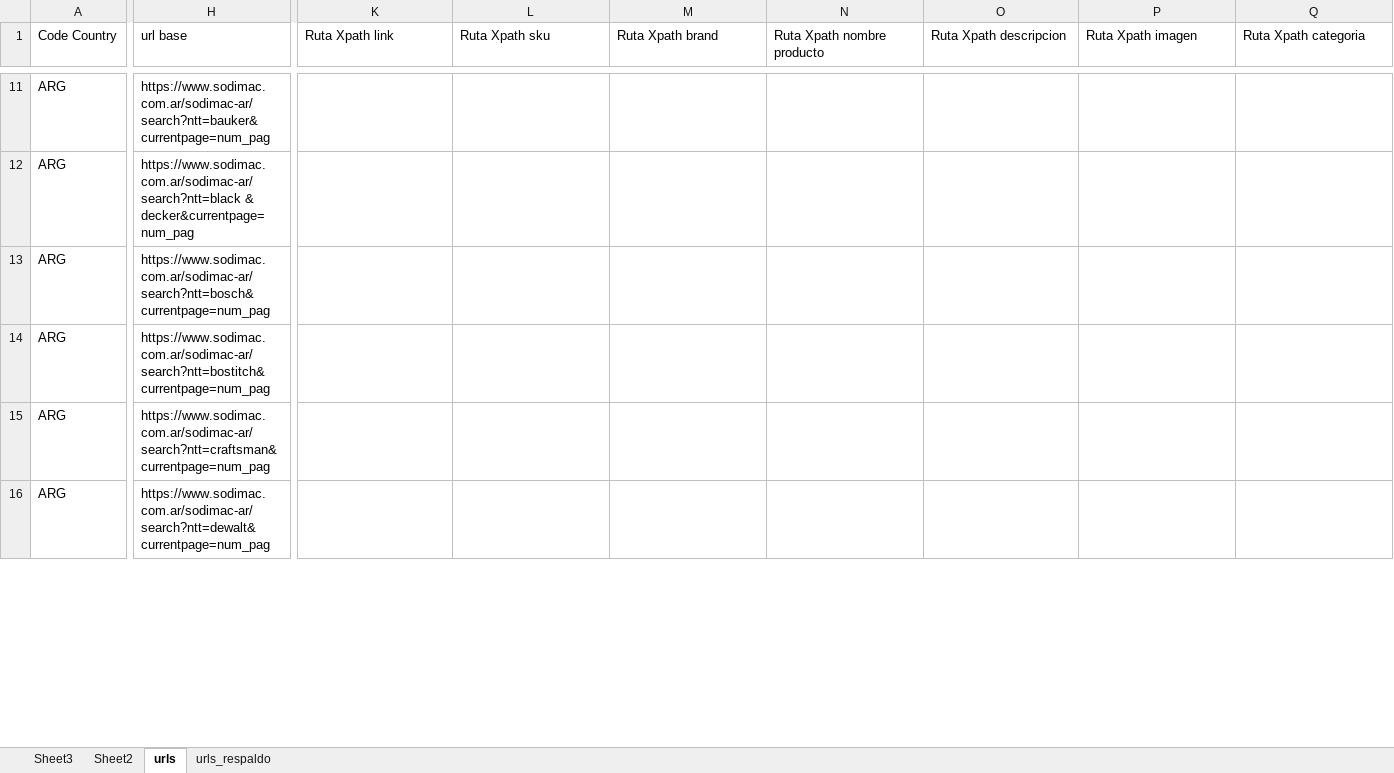
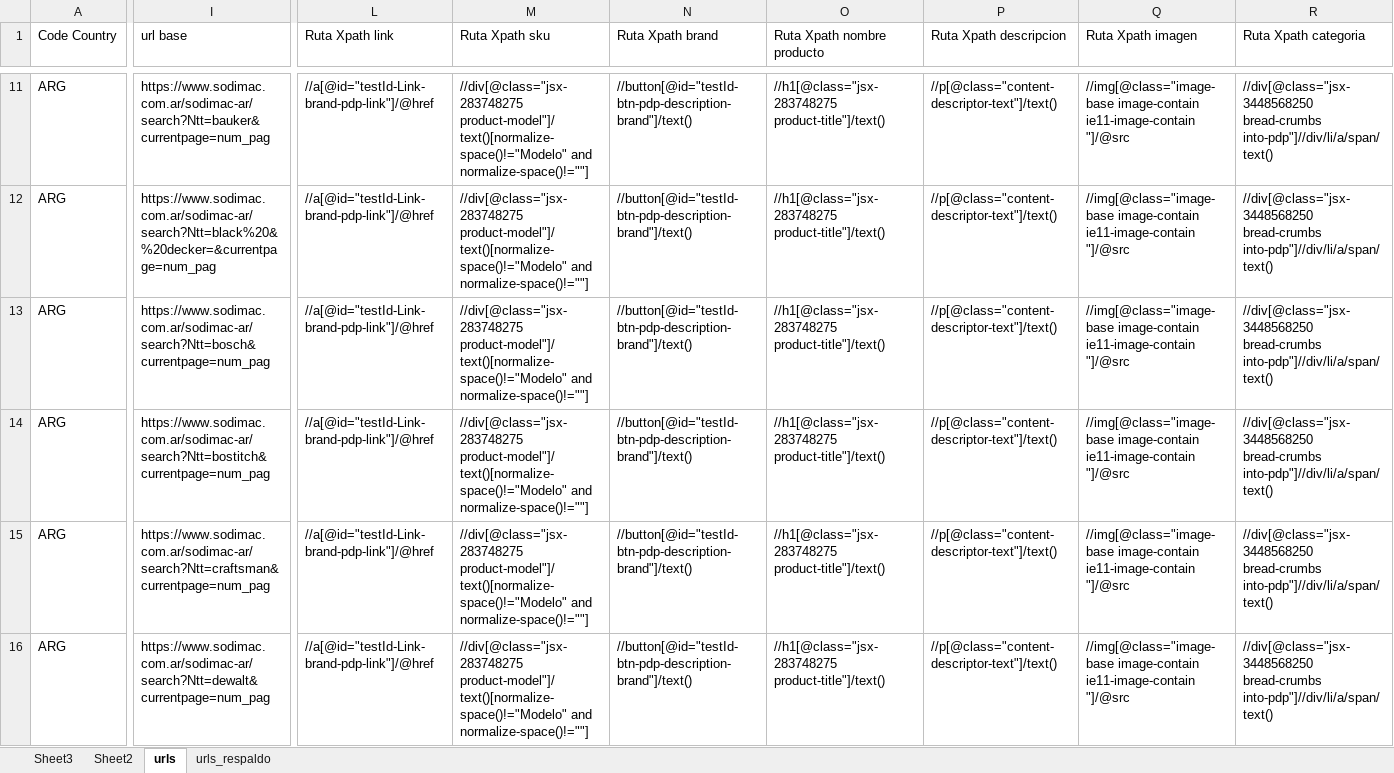
Before and after one commit to snmSebastian/WebScraping, an Excel workbook: WebScraping Scrapy/all_links.xlsx, sheet urls, drawn as a sheet; only a part is shown, gaps mark what is left out; values as stored, in another font and other column widths than the file's, no cell formats; charts and pictures not drawn; addresses are those after the commit; the diff covers the shown part only; the diff names each change by its address in the sheet, - before the commit and + after, or states it on an @@ line.

```diff
--- a/WebScraping Scrapy/all_links.xlsx (sheet urls)
+++ b/WebScraping Scrapy/all_links.xlsx (sheet urls)
-I11 (url base): https://www.sodimac.com.ar/sodimac-ar/search?ntt=bauker&currentpage=num_pag
+I11 (url base): https://www.sodimac.com.ar/sodimac-ar/search?Ntt=bauker&currentpage=num_pag
-L11:L16 (Ruta Xpath link): (empty)
+L11:L16 (Ruta Xpath link): //a[@id="testId-Link-brand-pdp-link"]/@href
-M11:M16 (Ruta Xpath sku): (empty)
+M11:M16 (Ruta Xpath sku): //div[@class="jsx-283748275 product-model"]/text()[normalize-space()!="Modelo" and normalize-space()!=""]
-N11:N16 (Ruta Xpath brand): (empty)
+N11:N16 (Ruta Xpath brand): //button[@id="testId-btn-pdp-description-brand"]/text()
-O11:O16 (Ruta Xpath nombre producto): (empty)
+O11:O16 (Ruta Xpath nombre producto): //h1[@class="jsx-283748275 product-title"]/text()
-P11:P16 (Ruta Xpath descripcion): (empty)
+P11:P16 (Ruta Xpath descripcion): //p[@class="content-descriptor-text"]/text()
-Q11:Q16 (Ruta Xpath imagen): (empty)
+Q11:Q16 (Ruta Xpath imagen): //img[@class="image-base image-contain ie11-image-contain "]/@src
-R11:R16 (Ruta Xpath categoria): (empty)
+R11:R16 (Ruta Xpath categoria): //div[@class="jsx-3448568250 bread-crumbs into-pdp"]//div/li/a/span/text()
-I12 (url base): https://www.sodimac.com.ar/sodimac-ar/search?ntt=black & decker&currentpage=num_pag
+I12 (url base): https://www.sodimac.com.ar/sodimac-ar/search?Ntt=black%20&%20decker=&currentpage=num_pag
-I13 (url base): https://www.sodimac.com.ar/sodimac-ar/search?ntt=bosch&currentpage=num_pag
+I13 (url base): https://www.sodimac.com.ar/sodimac-ar/search?Ntt=bosch&currentpage=num_pag
-I14 (url base): https://www.sodimac.com.ar/sodimac-ar/search?ntt=bostitch&currentpage=num_pag
+I14 (url base): https://www.sodimac.com.ar/sodimac-ar/search?Ntt=bostitch&currentpage=num_pag
-I15 (url base): https://www.sodimac.com.ar/sodimac-ar/search?ntt=craftsman&currentpage=num_pag
+I15 (url base): https://www.sodimac.com.ar/sodimac-ar/search?Ntt=craftsman&currentpage=num_pag
-I16 (url base): https://www.sodimac.com.ar/sodimac-ar/search?ntt=dewalt&currentpage=num_pag
+I16 (url base): https://www.sodimac.com.ar/sodimac-ar/search?Ntt=dewalt&currentpage=num_pag
```
Also changed, not shown: 1 removed row, 3 added columns, 2 removed columns and 897 edited cells elsewhere in this sheet, cell formats, formulas that keep their value, 7 other files.
